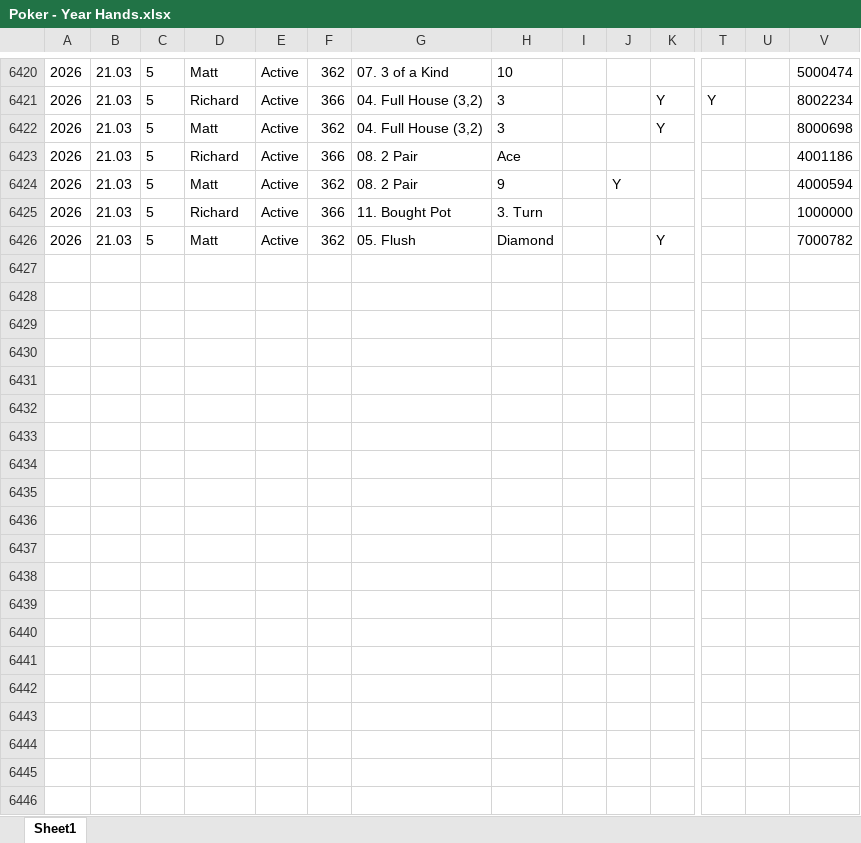
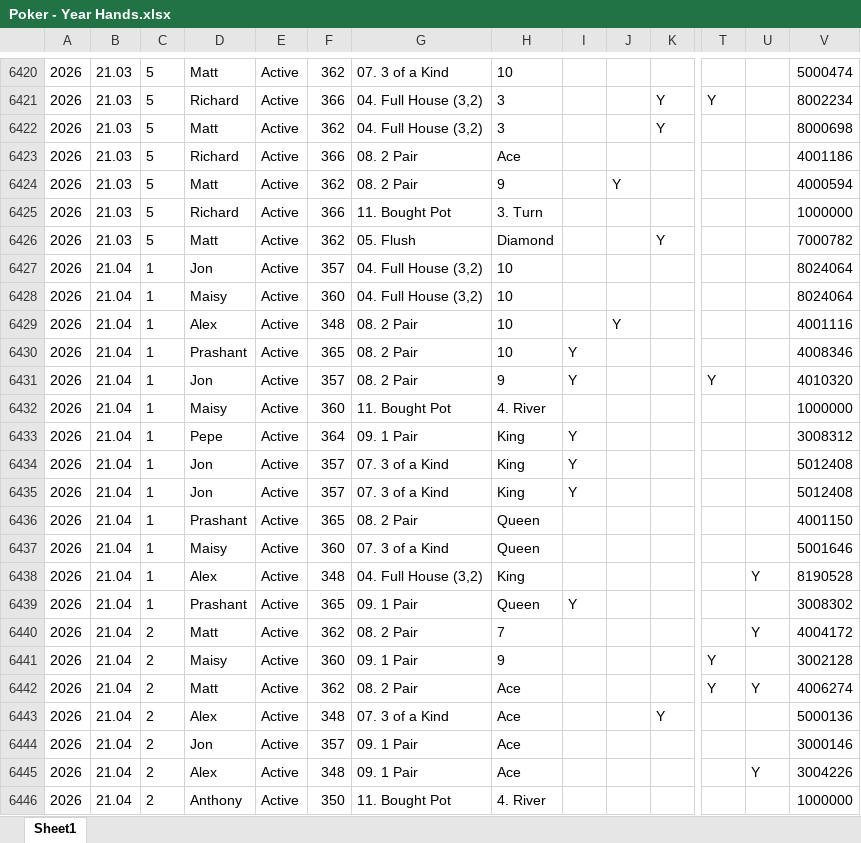
Before and after one commit to alexander-williamson/bucks-poker.com, an Excel workbook: app/data/Poker - Year Hands.xlsx, sheet Sheet1, drawn as a sheet; only a part is shown, gaps mark what is left out; values as stored, in another font and other column widths than the file's, no borders; table styles not drawn; rows hold the shown columns only; the diff covers the shown part only; the diff names each change by its address in the sheet, - before the commit and + after, or states it on an @@ line.

```diff
--- a/app/data/Poker - Year Hands.xlsx (sheet Sheet1)
+++ b/app/data/Poker - Year Hands.xlsx (sheet Sheet1)
+row 6427: 2026 | 21.04 | 1 | Jon | Active | 357 | 04. Full House (3,2) | 10 |  |  |  |  |  | 8024064
+row 6428: 2026 | 21.04 | 1 | Maisy | Active | 360 | 04. Full House (3,2) | 10 |  |  |  |  |  | 8024064
+row 6429: 2026 | 21.04 | 1 | Alex | Active | 348 | 08. 2 Pair | 10 |  | Y |  |  |  | 4001116
+row 6430: 2026 | 21.04 | 1 | Prashant | Active | 365 | 08. 2 Pair | 10 | Y |  |  |  |  | 4008346
+row 6431: 2026 | 21.04 | 1 | Jon | Active | 357 | 08. 2 Pair | 9 | Y |  |  | Y |  | 4010320
+row 6432: 2026 | 21.04 | 1 | Maisy | Active | 360 | 11. Bought Pot | 4. River |  |  |  |  |  | 1000000
+row 6433: 2026 | 21.04 | 1 | Pepe | Active | 364 | 09. 1 Pair | King | Y |  |  |  |  | 3008312
+row 6434: 2026 | 21.04 | 1 | Jon | Active | 357 | 07. 3 of a Kind | King | Y |  |  |  |  | 5012408
+row 6435: 2026 | 21.04 | 1 | Jon | Active | 357 | 07. 3 of a Kind | King | Y |  |  |  |  | 5012408
+row 6436: 2026 | 21.04 | 1 | Prashant | Active | 365 | 08. 2 Pair | Queen |  |  |  |  |  | 4001150
+row 6437: 2026 | 21.04 | 1 | Maisy | Active | 360 | 07. 3 of a Kind | Queen |  |  |  |  |  | 5001646
+row 6438: 2026 | 21.04 | 1 | Alex | Active | 348 | 04. Full House (3,2) | King |  |  |  |  | Y | 8190528
+row 6439: 2026 | 21.04 | 1 | Prashant | Active | 365 | 09. 1 Pair | Queen | Y |  |  |  |  | 3008302
+row 6440: 2026 | 21.04 | 2 | Matt | Active | 362 | 08. 2 Pair | 7 |  |  |  |  | Y | 4004172
+row 6441: 2026 | 21.04 | 2 | Maisy | Active | 360 | 09. 1 Pair | 9 |  |  |  | Y |  | 3002128
+row 6442: 2026 | 21.04 | 2 | Matt | Active | 362 | 08. 2 Pair | Ace |  |  |  | Y | Y | 4006274
+row 6443: 2026 | 21.04 | 2 | Alex | Active | 348 | 07. 3 of a Kind | Ace |  |  | Y |  |  | 5000136
+row 6444: 2026 | 21.04 | 2 | Jon | Active | 357 | 09. 1 Pair | Ace |  |  |  |  |  | 3000146
+row 6445: 2026 | 21.04 | 2 | Alex | Active | 348 | 09. 1 Pair | Ace |  |  |  |  | Y | 3004226
+row 6446: 2026 | 21.04 | 2 | Anthony | Active | 350 | 11. Bought Pot | 4. River |  |  |  |  |  | 1000000
```
Also changed, not shown: 40 added rows and 203 moved rows elsewhere in this sheet, app/data/Poker - Monthly Positions.xlsx, app/data/Poker - Person Info.xlsx, 1 other file.
